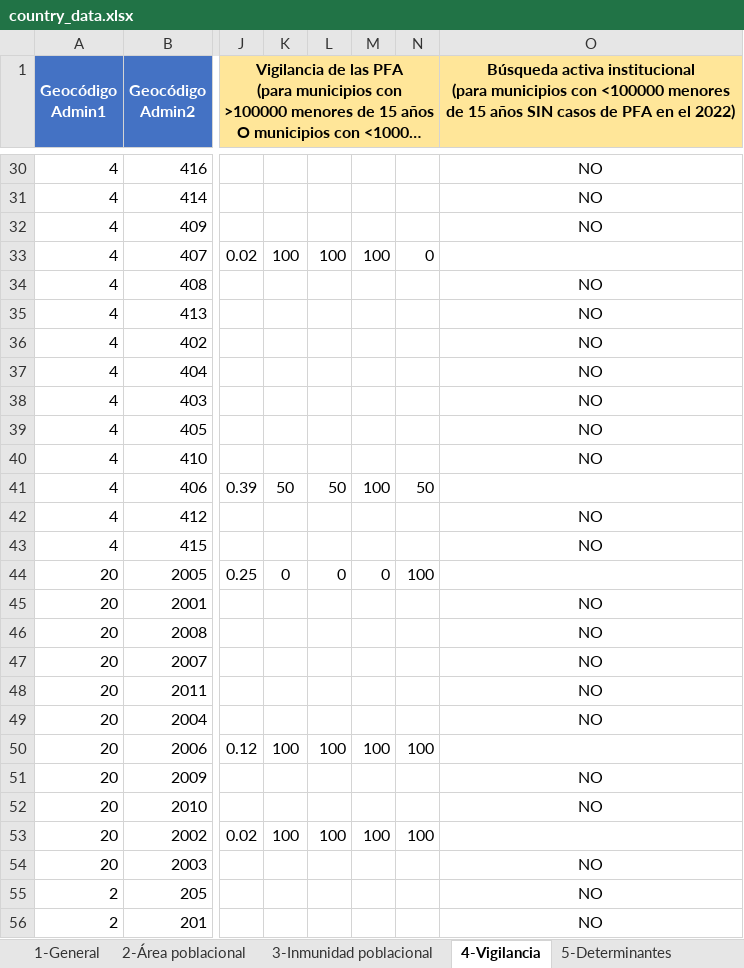
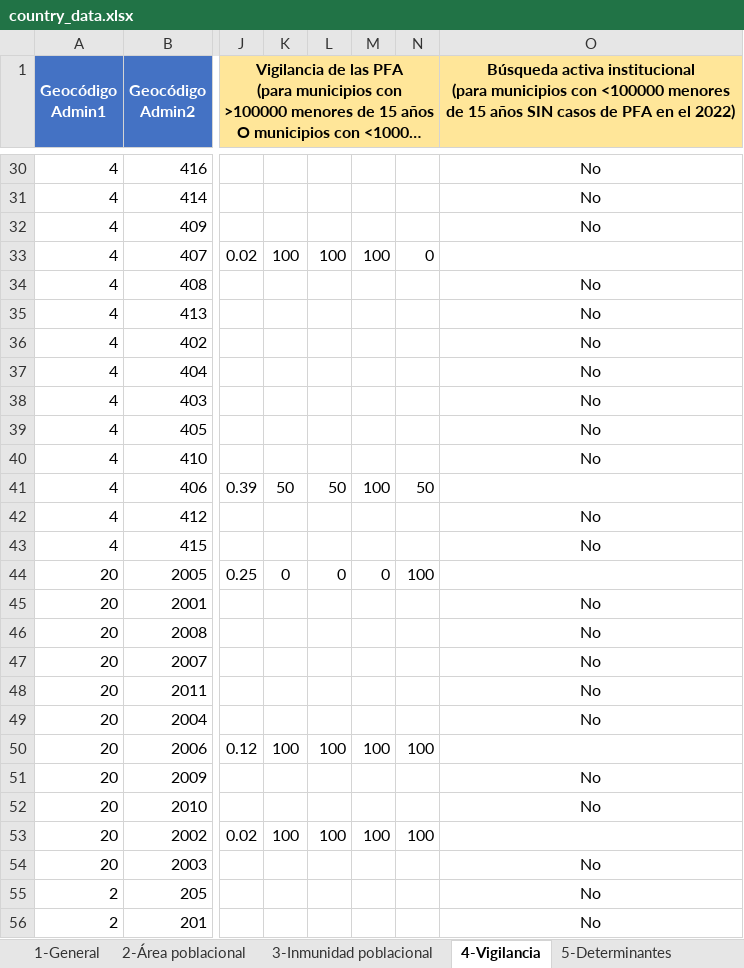
Before and after one commit to Oliversinn/polio-risk, an Excel workbook: src/Data/country_data.xlsx, sheet 4-Vigilancia, drawn as a sheet; only a part is shown, gaps mark what is left out; long unchanged cells end in …; values as stored, in another font and other column widths than the file's, no borders; the diff covers the shown part only; the diff names each change by its address in the sheet, - before the commit and + after, or states it on an @@ line.

```diff
--- a/src/Data/country_data.xlsx (sheet 4-Vigilancia)
+++ b/src/Data/country_data.xlsx (sheet 4-Vigilancia)
-O30:O32: NO
+O30:O32: No
-O34:O40: NO
+O34:O40: No
-O42:O43: NO
+O42:O43: No
-O45:O49: NO
+O45:O49: No
-O51:O52: NO
+O51:O52: No
-O54:O56: NO
+O54:O56: No
```
Also changed, not shown: 264 edited cells elsewhere in this sheet.
